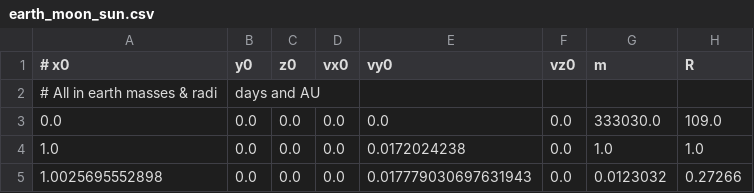
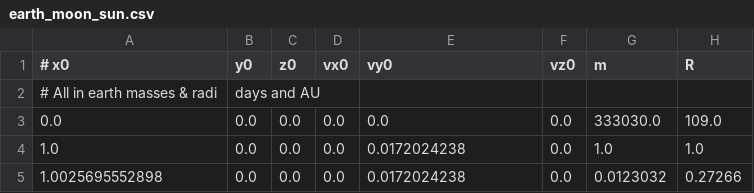
Before and after one commit to jpvanegasc/3BodyProblem, a CSV file: code/initial/earth_moon_sun.csv, drawn as a sheet.

```diff
--- a/code/initial/earth_moon_sun.csv
+++ b/code/initial/earth_moon_sun.csv
@@ -4,2 +4,2 @@
 1.0,0.0,0.0,0.0,0.0172024238,0.0,1.0,1.0
-1.0025695552898,0.0,0.0,0.0,0.017779030697631943,0.0,0.0123032,0.27266
+1.0025695552898,0.0,0.0,0.0,0.0172024238,0.0,0.0123032,0.27266
```
Also changed, not shown: 1 other file.
